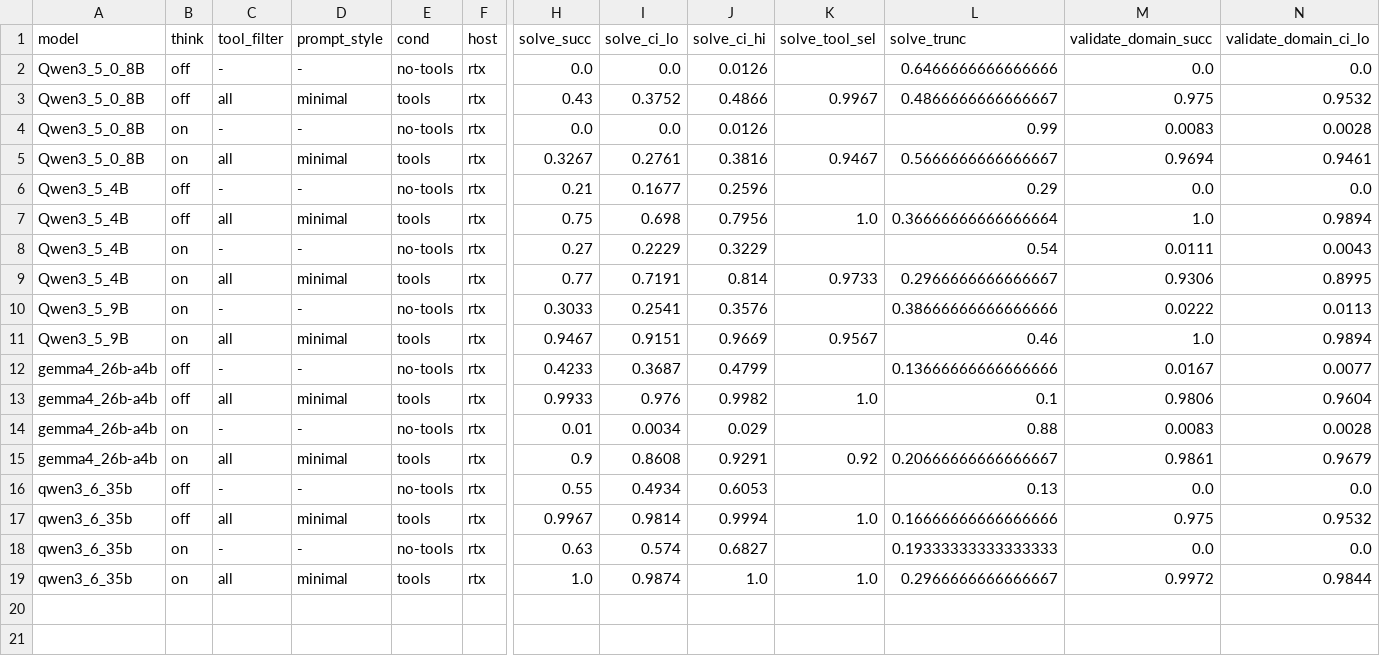
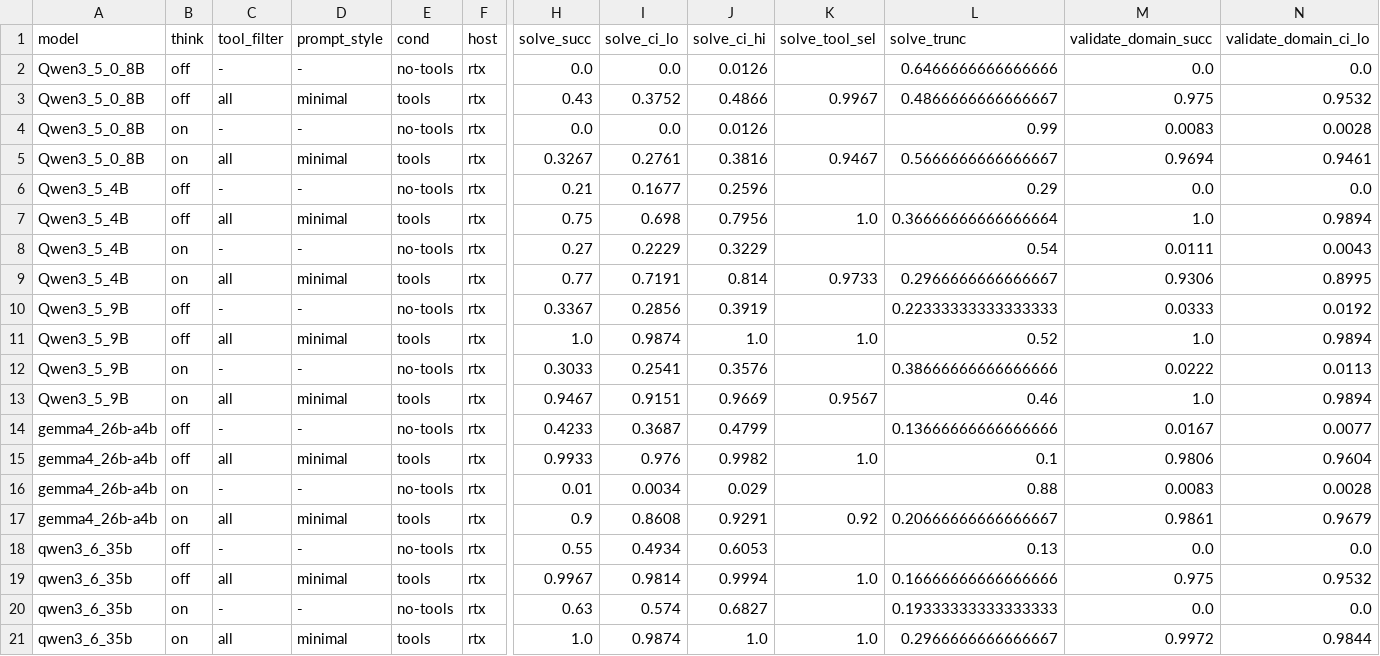
Before and after one commit to SPL-BGU/pddl-copilot-experiments, a CSV file: checkpoints/sweep4-v5-v7-first/tables/master.csv, drawn as a sheet; only a part is shown, gaps mark what is left out; rows hold the shown columns only; the diff names each change by its address in the sheet, - before the commit and + after, or states it on an @@ line.

Commit message:
checkpoint(sweep4-v5-v7-first): final 20/20 coverage (2026-05-21)
Refresh after all sweep4-v5-v7-first cells completed on the cluster.
Adds the previously partial cells (Qwen3.5:4B off/tools_all + on/no-tools +
on/tools_all; Qwen3.5:9B off/no-tools + off/tools_all; gemma4:26b-a4b
off/tools_all + on/no-tools) to the canonical 4560-trial v5/v6/v7 corpus,
bringing the matrix from 18/20 to 20/20 (5 models × 2 think × 2 cond,
91 203 trials total).

Regenerated artifacts off results/sweep4-v5-v7-first:
- per-model trial zips (5)
- tables/master.{csv,tex}
- pddl_copilot_sweep4_v5_v7_first.pptx.zip (deck_config title bumped to
  "5 models, 20/20 cells complete"; success_off caption rewritten — no
  more in-flight hedge for Qwen3.5:9B)

Headlines unchanged from the in-flight 18/20 snapshot; the previously
missing cells confirm the prior trends rather than reshaping them. See
FOOTNOTE.md for the refreshed scope + takeaways.

```diff
--- a/checkpoints/sweep4-v5-v7-first/tables/master.csv
+++ b/checkpoints/sweep4-v5-v7-first/tables/master.csv
+row 10: Qwen3_5_9B | off | - | - | no-tools | rtx | 0.3367 | 0.2856 | 0.3919 |  | 0.22333333333333333 | 0.0333 | 0.0192
+row 11: Qwen3_5_9B | off | all | minimal | tools | rtx | 1.0 | 0.9874 | 1.0 | 1.0 | 0.52 | 1.0 | 0.9894
```
Also changed, not shown: 8 other files.
